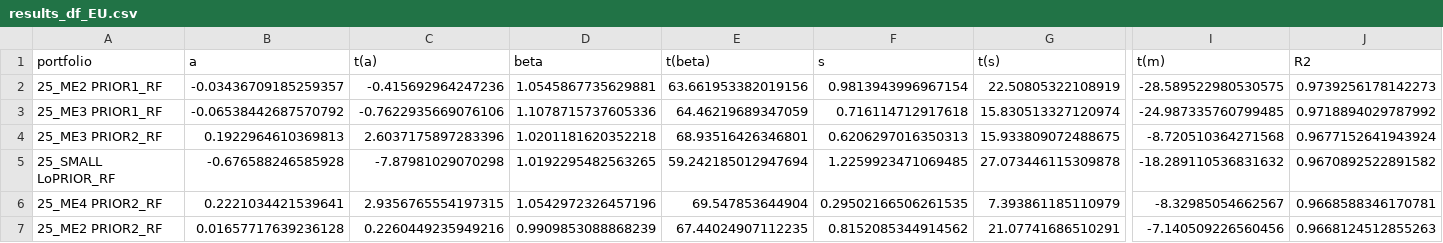
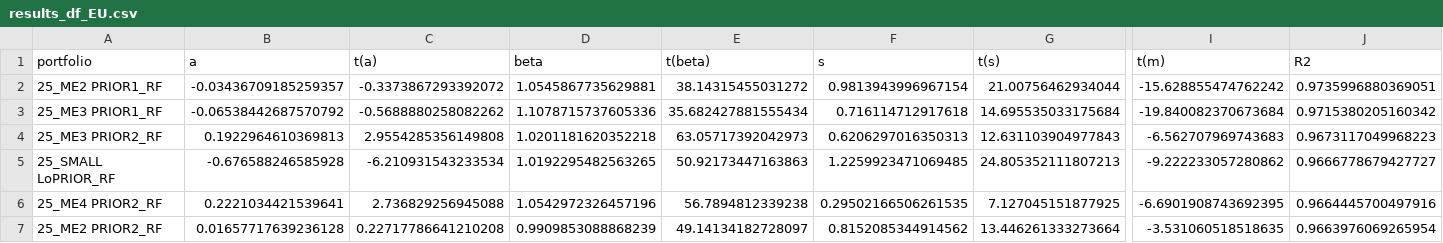
Before and after one commit to HansBlach/Asset_Allocation_Case2025, a CSV file: csv_files/results_df_EU.csv, drawn as a sheet; only a part is shown, gaps mark what is left out; the diff covers the shown part only; the diff names each change by its address in the sheet, - before the commit and + after, or states it on an @@ line.

```diff
--- a/csv_files/results_df_EU.csv
+++ b/csv_files/results_df_EU.csv
-C2 (t(a)): -0.415692964247236
+C2 (t(a)): -0.3373867293392072
-E2 (t(beta)): 63.661953382019156
+E2 (t(beta)): 38.14315455031272
-G2 (t(s)): 22.50805322108919
+G2 (t(s)): 21.00756462934044
-I2 (t(m)): -28.589522980530575
+I2 (t(m)): -15.628855474762242
-J2 (R2): 0.9739256178142273
+J2 (R2): 0.9735996880369051
-C3 (t(a)): -0.7622935669076106
+C3 (t(a)): -0.5688880258082262
-E3 (t(beta)): 64.46219689347059
+E3 (t(beta)): 35.682427881555434
-G3 (t(s)): 15.830513327120974
+G3 (t(s)): 14.695535033175684
-I3 (t(m)): -24.987335760799485
+I3 (t(m)): -19.840082370673684
-J3 (R2): 0.9718894029787992
+J3 (R2): 0.9715380205160342
-C4 (t(a)): 2.6037175897283396
+C4 (t(a)): 2.9554285356149808
-E4 (t(beta)): 68.93516426346801
+E4 (t(beta)): 63.05717392042973
-G4 (t(s)): 15.933809072488675
+G4 (t(s)): 12.631103904977843
-I4 (t(m)): -8.720510364271568
+I4 (t(m)): -6.562707969743683
-J4 (R2): 0.9677152641943924
+J4 (R2): 0.9673117049968223
-C5 (t(a)): -7.87981029070298
+C5 (t(a)): -6.210931543233534
-E5 (t(beta)): 59.242185012947694
+E5 (t(beta)): 50.92173447163863
-G5 (t(s)): 27.073446115309878
+G5 (t(s)): 24.805352111807213
-I5 (t(m)): -18.289110536831632
+I5 (t(m)): -9.222233057280862
-J5 (R2): 0.9670892522891582
+J5 (R2): 0.9666778679427727
-C6 (t(a)): 2.9356765554197315
+C6 (t(a)): 2.736829256945088
-E6 (t(beta)): 69.547853644904
+E6 (t(beta)): 56.7894812339238
-G6 (t(s)): 7.393861185110979
+G6 (t(s)): 7.127045151877925
-I6 (t(m)): -8.32985054662567
+I6 (t(m)): -6.6901908743692395
-J6 (R2): 0.9668588346170781
+J6 (R2): 0.9664445700497916
-C7 (t(a)): 0.2260449235949216
+C7 (t(a)): 0.22717786641210208
-E7 (t(beta)): 67.44024907112235
+E7 (t(beta)): 49.14134182728097
-G7 (t(s)): 21.07741686510291
+G7 (t(s)): 13.446261333273664
-I7 (t(m)): -7.140509226560456
+I7 (t(m)): -3.531060518518635
-J7 (R2): 0.9668124512855263
+J7 (R2): 0.9663976069265954
```
Also changed, not shown: 95 edited cells elsewhere in this file, csv_files/results_df_US.csv, csv_files/results_df_USEUR.csv, 8 other files.
